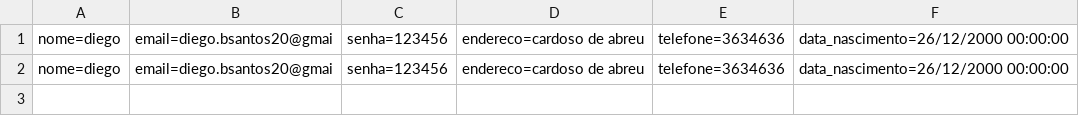
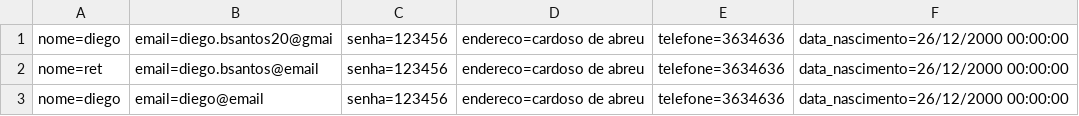
Before and after one commit to digsboy159bs/exercicios, a CSV file: McBonaldsMVC/Database/Cliente.csv, drawn as a sheet.

```diff
--- a/McBonaldsMVC/Database/Cliente.csv
+++ b/McBonaldsMVC/Database/Cliente.csv
@@ -1,2 +1,3 @@
 nome=diego;email=diego.bsantos20@gmai;senha=123456;endereco=cardoso de abreu;telefone=3634636;data_nascimento=26/12/2000 00:00:00
-nome=diego;email=diego.bsantos20@gmai;senha=123456;endereco=cardoso de abreu;telefone=3634636;data_nascimento=26/12/2000 00:00:00
+nome=ret;email=diego.bsantos@email;senha=123456;endereco=cardoso de abreu;telefone=3634636;data_nascimento=26/12/2000 00:00:00
+nome=diego;email=diego@email;senha=123456;endereco=cardoso de abreu;telefone=3634636;data_nascimento=26/12/2000 00:00:00
```
Also changed, not shown: 27 other files.
